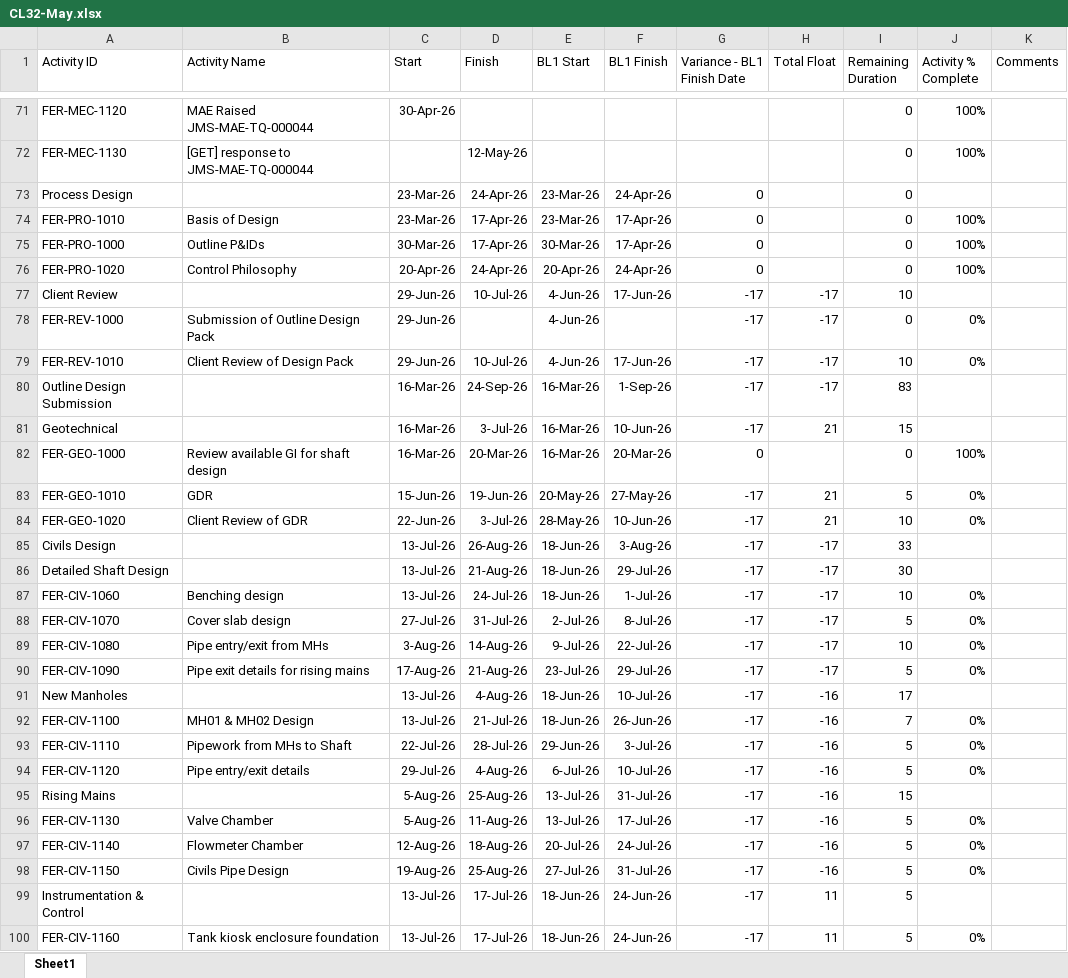
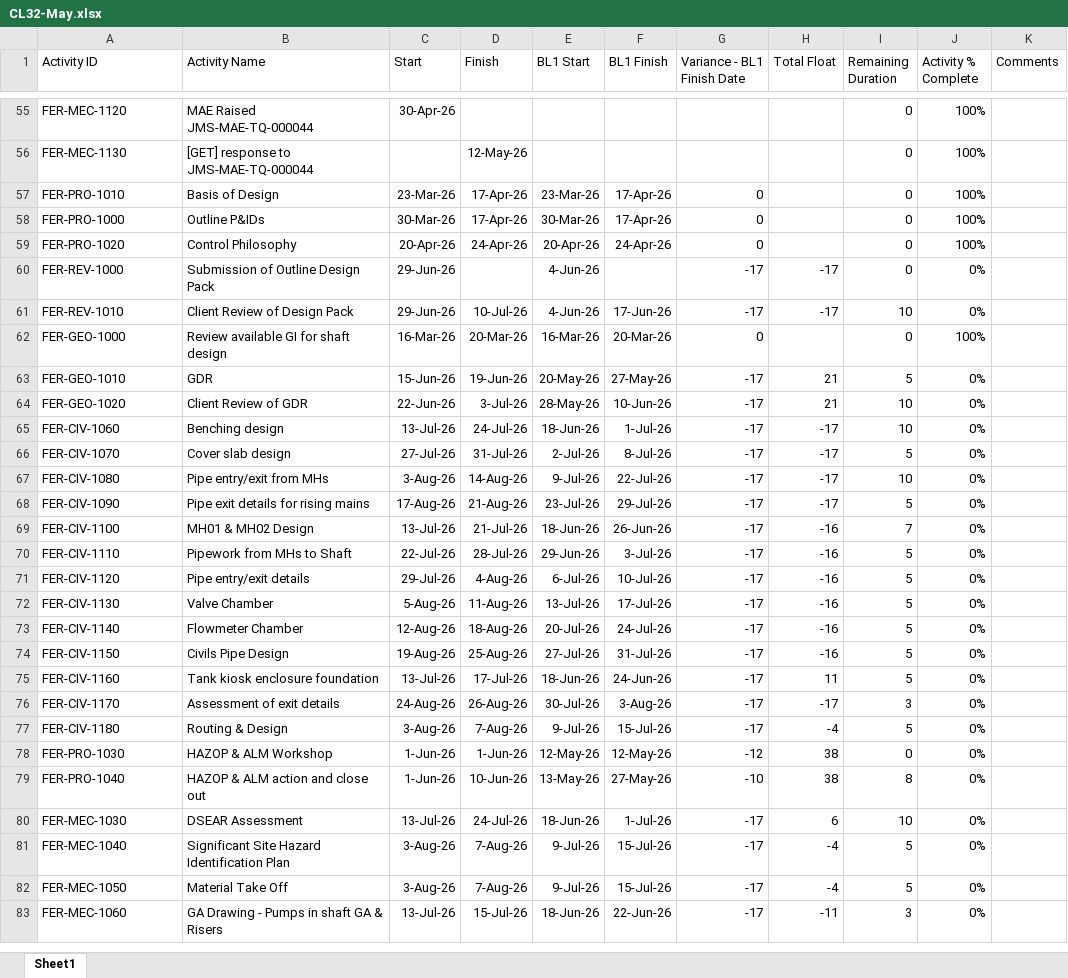
Before and after one commit to eamoakoe/Deliverable_Tracker, an Excel workbook: data/Ferry/CL32-May.xlsx, sheet Sheet1, drawn as a sheet; only a part is shown, gaps mark what is left out; the shorter side is filled out with more unchanged rows; values as stored, in another font and other column widths than the file's, no borders; the diff covers the shown part only; the diff names each change by its address in the sheet, - before the commit and + after, or states it on an @@ line.

Commit message:
Updated dashboard

```diff
--- a/data/Ferry/CL32-May.xlsx (sheet Sheet1)
+++ b/data/Ferry/CL32-May.xlsx (sheet Sheet1)
-row 73: Process Design |  | 23-Mar-26 | 24-Apr-26 | 23-Mar-26 | 24-Apr-26 | 0 |  | 0
-row 77: Client Review |  | 29-Jun-26 | 10-Jul-26 | 4-Jun-26 | 17-Jun-26 | -17 | -17 | 10
-row 80: Outline Design Submission |  | 16-Mar-26 | 24-Sep-26 | 16-Mar-26 | 1-Sep-26 | -17 | -17 | 83
-row 81: Geotechnical |  | 16-Mar-26 | 3-Jul-26 | 16-Mar-26 | 10-Jun-26 | -17 | 21 | 15
-row 85: Civils Design |  | 13-Jul-26 | 26-Aug-26 | 18-Jun-26 | 3-Aug-26 | -17 | -17 | 33
-row 86: Detailed Shaft Design |  | 13-Jul-26 | 21-Aug-26 | 18-Jun-26 | 29-Jul-26 | -17 | -17 | 30
-row 91: New Manholes |  | 13-Jul-26 | 4-Aug-26 | 18-Jun-26 | 10-Jul-26 | -17 | -16 | 17
-row 95: Rising Mains |  | 5-Aug-26 | 25-Aug-26 | 13-Jul-26 | 31-Jul-26 | -17 | -16 | 15
-row 99: Instrumentation & Control |  | 13-Jul-26 | 17-Jul-26 | 18-Jun-26 | 24-Jun-26 | -17 | 11 | 5
```
Also changed, not shown: 27 removed rows elsewhere in this sheet.
